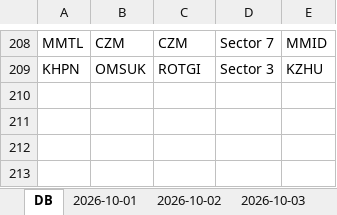
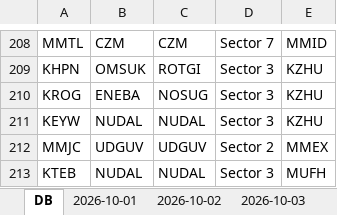
Before and after one commit to horacas-rgb/seneam-dashboard, an Excel workbook: sal_MMUN_oct_2026.xlsx, sheet DB, drawn as a sheet; only a part is shown, gaps mark what is left out; values as stored, in another font and other column widths than the file's, no borders; conditional formats and table styles not drawn; the diff names each change by its address in the sheet, - before the commit and + after, or states it on an @@ line.

```diff
--- a/sal_MMUN_oct_2026.xlsx (sheet DB)
+++ b/sal_MMUN_oct_2026.xlsx (sheet DB)
+row 210: KROG | ENEBA | NOSUG | Sector 3 | KZHU
+row 211: KEYW | NUDAL | NUDAL | Sector 3 | KZHU
+row 212: MMJC | UDGUV | UDGUV | Sector 2 | MMEX
+row 213: KTEB | NUDAL | NUDAL | Sector 3 | MUFH
```
Also changed, not shown: sheet 2026-10-01, sheet 2026-10-04, other sheet tabs, formulas that keep their value, charts or pictures, lleg_MMUN_oct_2026.xlsx.
